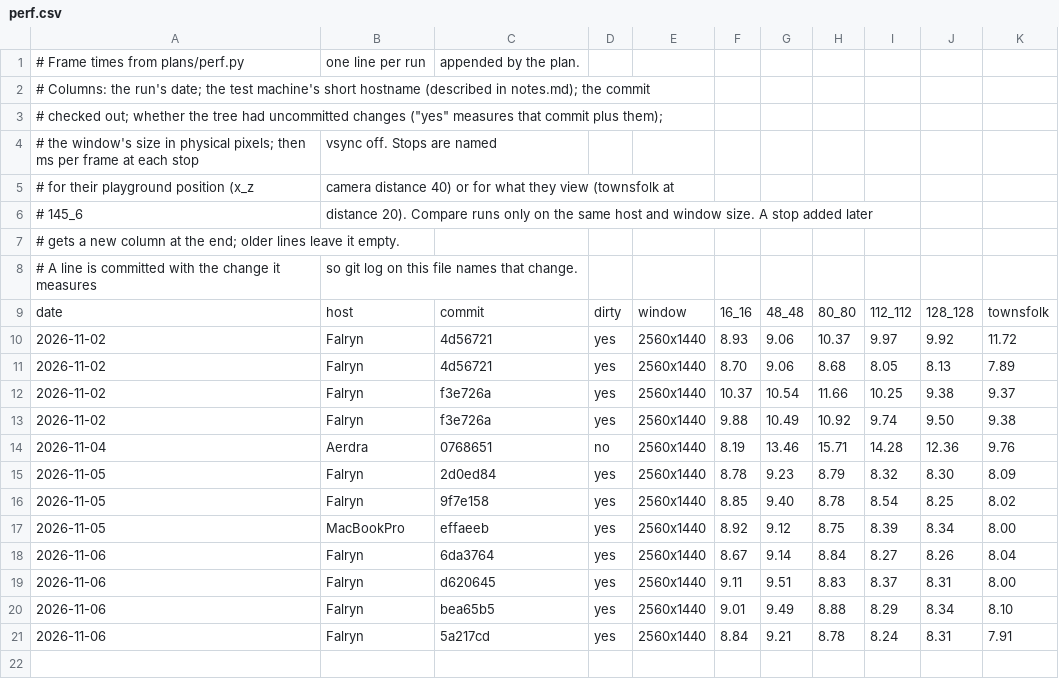
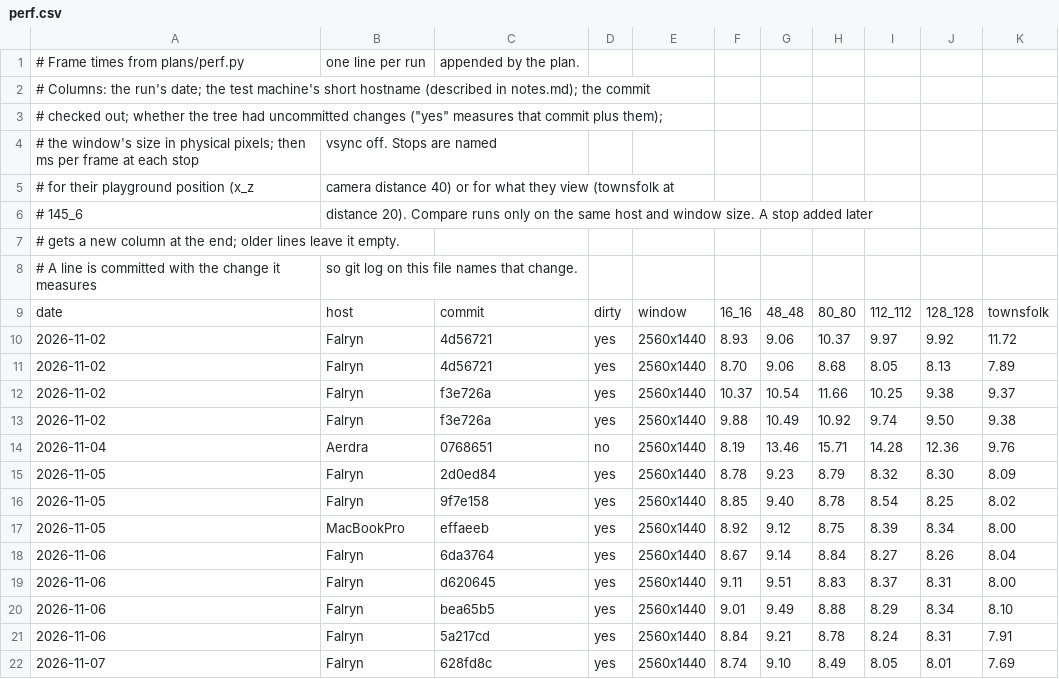
Before and after one commit to viridia/panoply, a CSV file: docs/perf.csv, drawn as a sheet.

```diff
--- a/docs/perf.csv
+++ b/docs/perf.csv
@@ -21 +21,2 @@ date,host,commit,dirty,window,16_16,48_48,80_80,112_112,128_128,townsfolk
 2026-11-06,Falryn,5a217cd,yes,2560x1440,8.84,9.21,8.78,8.24,8.31,7.91
+2026-11-07,Falryn,628fd8c,yes,2560x1440,8.74,9.10,8.49,8.05,8.01,7.69
```
Also changed, not shown: 58 other files.
